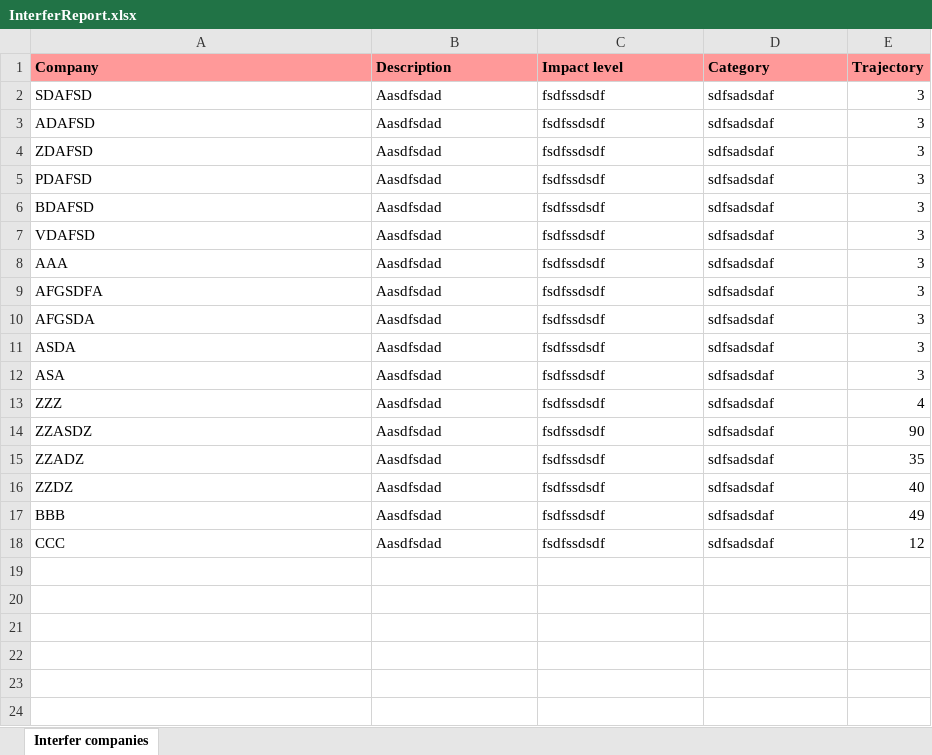
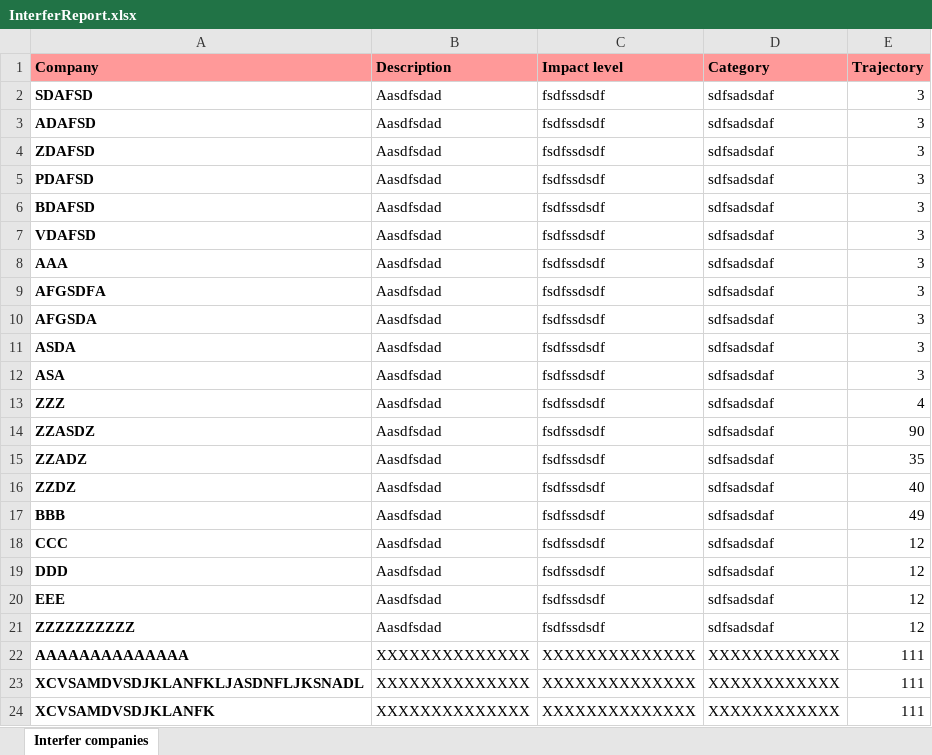
Before and after one commit to lmonterroso2022135/TALLER_lab3_gestorEmpresas, an Excel workbook: excelReports/InterferReport.xlsx, sheet Interfer companies, drawn as a sheet; values as stored, in another font and other column widths than the file's, no borders; the diff names each change by its address in the sheet, - before the commit and + after, or states it on an @@ line.

```diff
--- a/excelReports/InterferReport.xlsx (sheet Interfer companies)
+++ b/excelReports/InterferReport.xlsx (sheet Interfer companies)
-A2:A18 bold: off
+A2:A18 bold: on
+row 19: DDD | Aasdfsdad | fsdfssdsdf | sdfsadsdaf | 12
+row 20: EEE | Aasdfsdad | fsdfssdsdf | sdfsadsdaf | 12
+row 21: ZZZZZZZZZZ | Aasdfsdad | fsdfssdsdf | sdfsadsdaf | 12
+row 22: AAAAAAAAAAAAAA | XXXXXXXXXXXXXX | XXXXXXXXXXXXXX | XXXXXXXXXXXX | 111
+row 23: XCVSAMDVSDJKLANFKLJASDNFLJKSNADL | XXXXXXXXXXXXXX | XXXXXXXXXXXXXX | XXXXXXXXXXXX | 111
+row 24: XCVSAMDVSDJKLANFK | XXXXXXXXXXXXXX | XXXXXXXXXXXXXX | XXXXXXXXXXXX | 111
```
Also changed, not shown: 12 other files.
